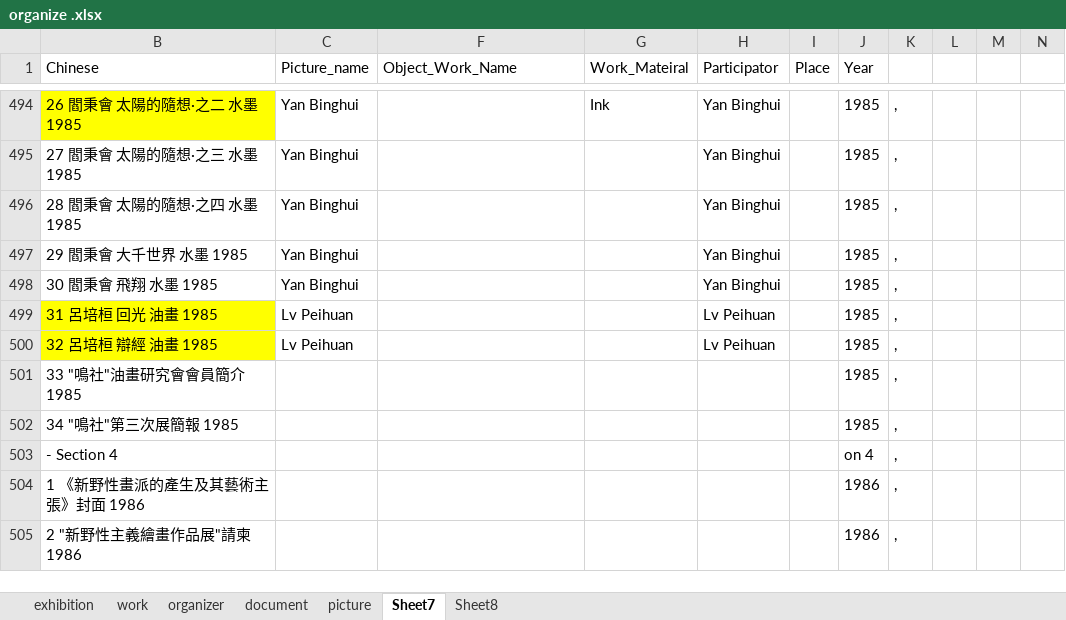
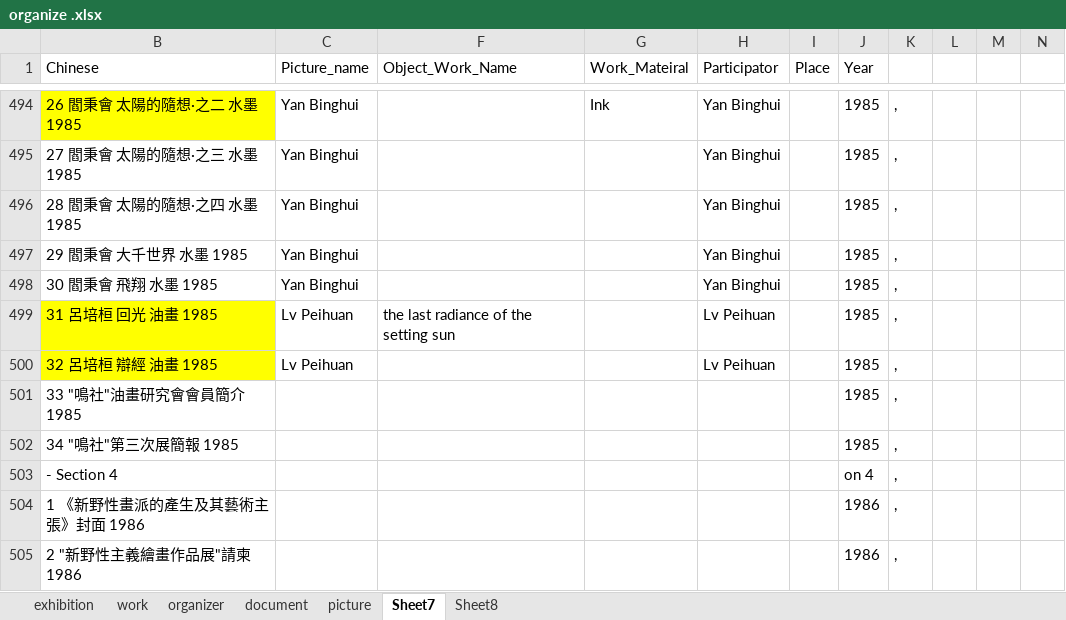
Before and after one commit to rocioluo/85-database, an Excel workbook: organize .xlsx, sheet Sheet7, drawn as a sheet; only a part is shown, gaps mark what is left out; values as stored, in another font and other column widths than the file's, no borders; the diff names each change by its address in the sheet, - before the commit and + after, or states it on an @@ line.

```diff
--- a/organize .xlsx (sheet Sheet7)
+++ b/organize .xlsx (sheet Sheet7)
-F499 (Object_Work_Name): (empty)
+F499 (Object_Work_Name): the last radiance of the setting sun
```
Also changed, not shown: 1 other file.
